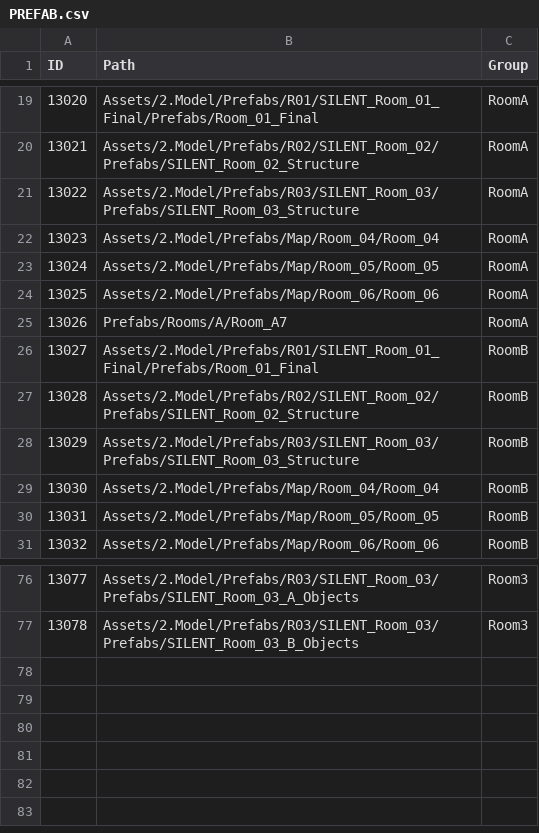
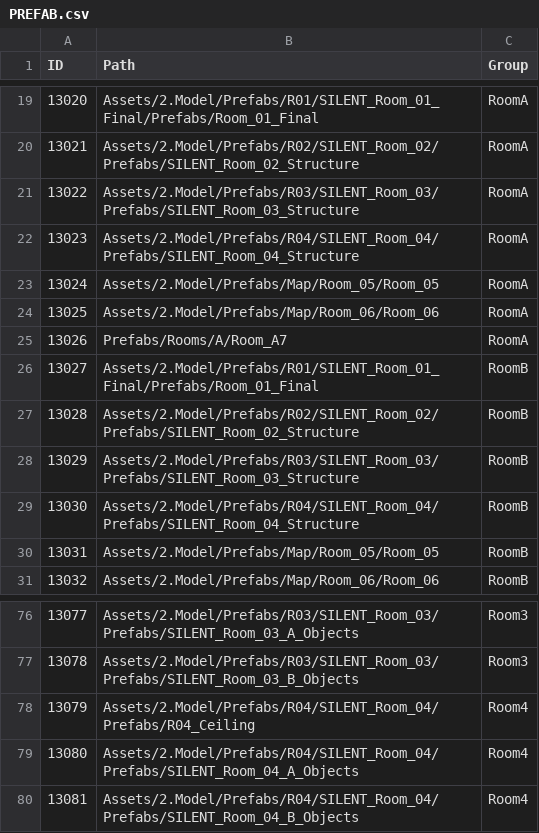
Before and after one commit to lkhwcf-arch/-listen, a CSV file: Assets/11.CSV/PREFAB.csv, drawn as a sheet; only a part is shown, gaps mark what is left out.

```diff
--- a/Assets/11.CSV/PREFAB.csv
+++ b/Assets/11.CSV/PREFAB.csv
@@ -21,3 +21,3 @@
 "13022","Assets/2.Model/Prefabs/R03/SILENT_Room_03/Prefabs/SILENT_Room_03_Structure","RoomA"
-"13023","Assets/2.Model/Prefabs/Map/Room_04/Room_04","RoomA"
+"13023","Assets/2.Model/Prefabs/R04/SILENT_Room_04/Prefabs/SILENT_Room_04_Structure","RoomA"
 "13024","Assets/2.Model/Prefabs/Map/Room_05/Room_05","RoomA"
@@ -28,3 +28,3 @@
 "13029","Assets/2.Model/Prefabs/R03/SILENT_Room_03/Prefabs/SILENT_Room_03_Structure","RoomB"
-"13030","Assets/2.Model/Prefabs/Map/Room_04/Room_04","RoomB"
+"13030","Assets/2.Model/Prefabs/R04/SILENT_Room_04/Prefabs/SILENT_Room_04_Structure","RoomB"
 "13031","Assets/2.Model/Prefabs/Map/Room_05/Room_05","RoomB"
@@ -77 +77,4 @@
 "13078","Assets/2.Model/Prefabs/R03/SILENT_Room_03/Prefabs/SILENT_Room_03_B_Objects","Room3"
+"13079","Assets/2.Model/Prefabs/R04/SILENT_Room_04/Prefabs/R04_Ceiling","Room4"
+"13080","Assets/2.Model/Prefabs/R04/SILENT_Room_04/Prefabs/SILENT_Room_04_A_Objects","Room4"
+"13081","Assets/2.Model/Prefabs/R04/SILENT_Room_04/Prefabs/SILENT_Room_04_B_Objects","Room4"
```
Also changed, not shown: Assets/11.CSV/ANCHOR_INTERACT.csv, Assets/11.CSV/ANCHOR_NONINTERACT.csv, 16 other files.
